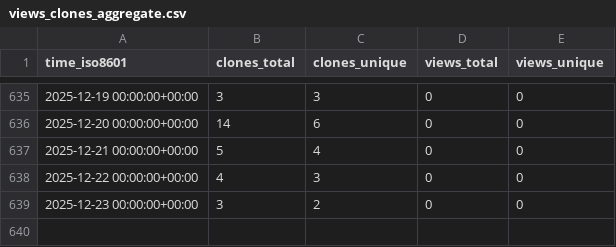
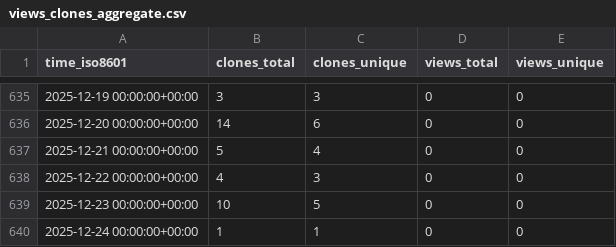
Before and after one commit to stablecaps/elk-stack-deploy-demo, a CSV file: stablecaps/elk-stack-deploy-demo/ghrs-data/views_clones_aggregate.csv, drawn as a sheet; only a part is shown, gaps mark what is left out.

```diff
--- a/stablecaps/elk-stack-deploy-demo/ghrs-data/views_clones_aggregate.csv
+++ b/stablecaps/elk-stack-deploy-demo/ghrs-data/views_clones_aggregate.csv
@@ -638,2 +638,3 @@ time_iso8601,clones_total,clones_unique,views_total,views_unique
 2025-12-22 00:00:00+00:00,4,3,0,0
-2025-12-23 00:00:00+00:00,3,2,0,0
+2025-12-23 00:00:00+00:00,10,5,0,0
+2025-12-24 00:00:00+00:00,1,1,0,0
```
Also changed, not shown: 1 other file.
